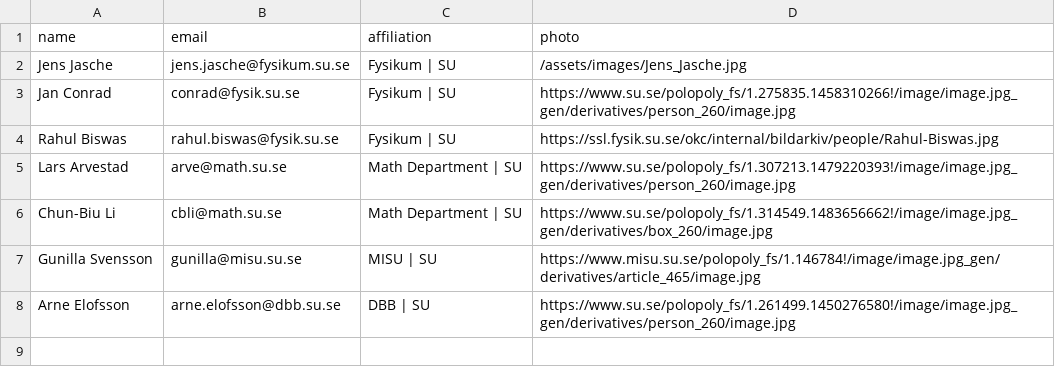
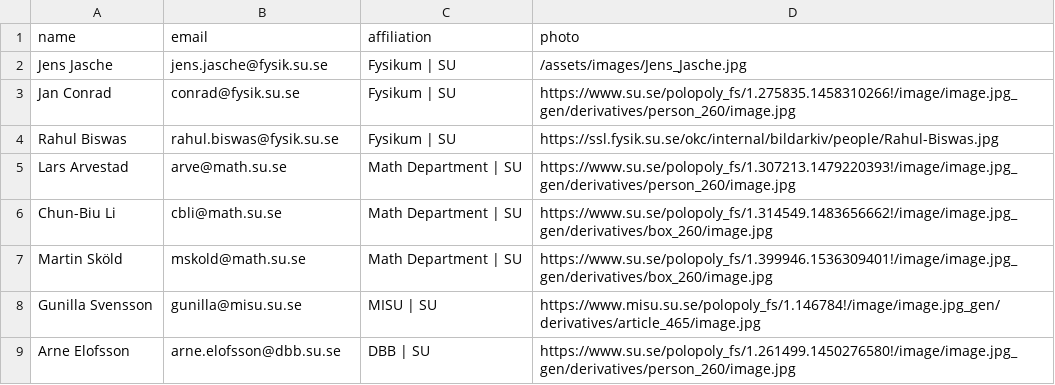
Before and after one commit to sudsfs/sudsfs.github.io, a CSV file: _data/organisers.csv, drawn as a sheet.

Commit message:
some mods

```diff
--- a/_data/organisers.csv
+++ b/_data/organisers.csv
@@ -1,3 +1,3 @@
 name,email,affiliation,photo
-Jens Jasche, jens.jasche@fysikum.su.se, Fysikum | SU , /assets/images/Jens_Jasche.jpg
+Jens Jasche, jens.jasche@fysik.su.se, Fysikum | SU , /assets/images/Jens_Jasche.jpg
 Jan Conrad, conrad@fysik.su.se, Fysikum | SU , https://www.su.se/polopoly_fs/1.275835.1458310266!/image/image.jpg_gen/derivatives/person_260/image.jpg
@@ -6,2 +6,3 @@ Lars Arvestad, arve@math.su.se, Math Department | SU , https://www.su.se/polopol
 Chun-Biu Li, cbli@math.su.se, Math Department | SU , https://www.su.se/polopoly_fs/1.314549.1483656662!/image/image.jpg_gen/derivatives/box_260/image.jpg
+Martin Sköld, mskold@math.su.se, Math Department | SU , https://www.su.se/polopoly_fs/1.399946.1536309401!/image/image.jpg_gen/derivatives/box_260/image.jpg
 Gunilla Svensson, gunilla@misu.su.se, MISU | SU , https://www.misu.su.se/polopoly_fs/1.146784!/image/image.jpg_gen/derivatives/article_465/image.jpg
```
